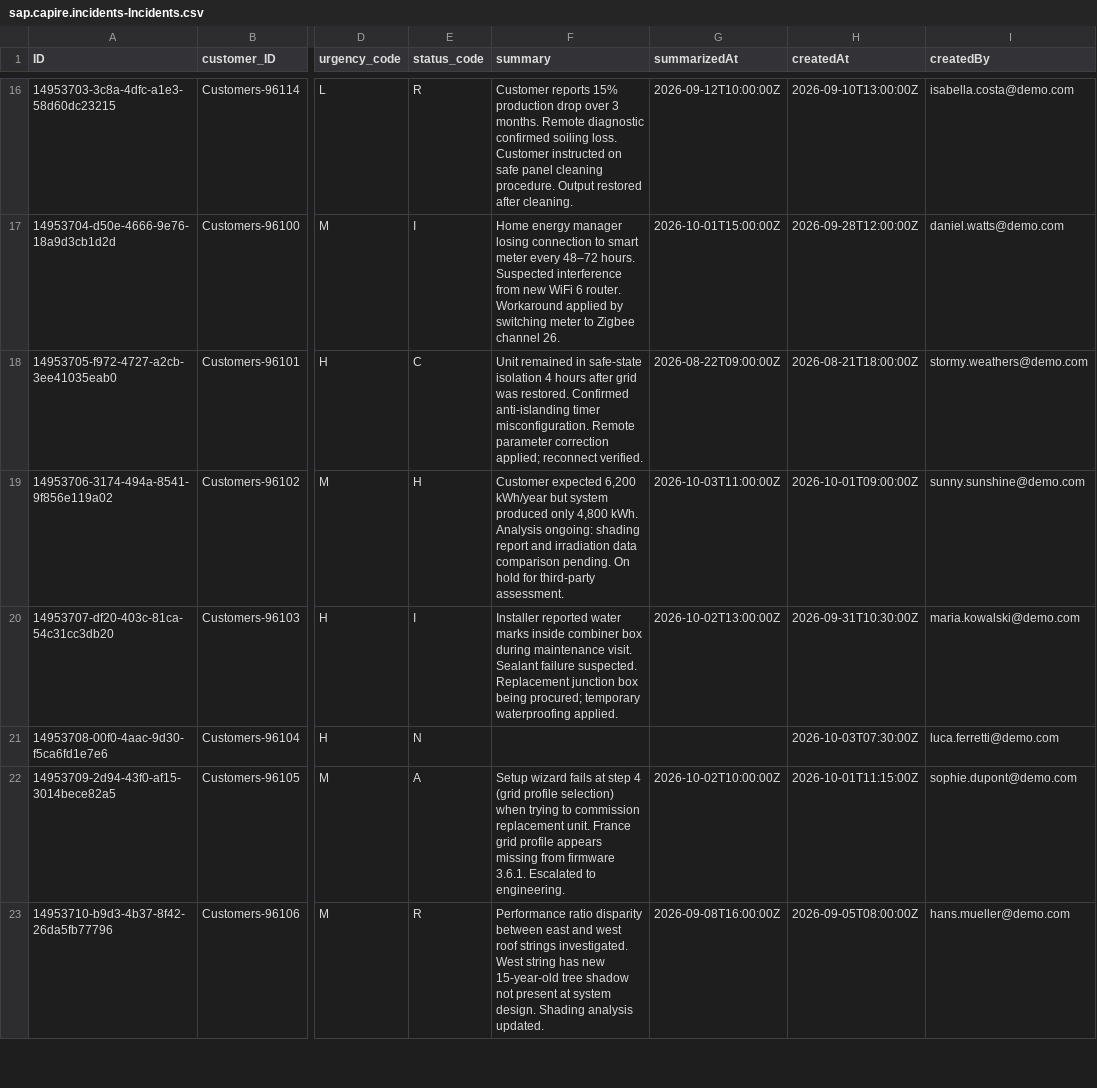
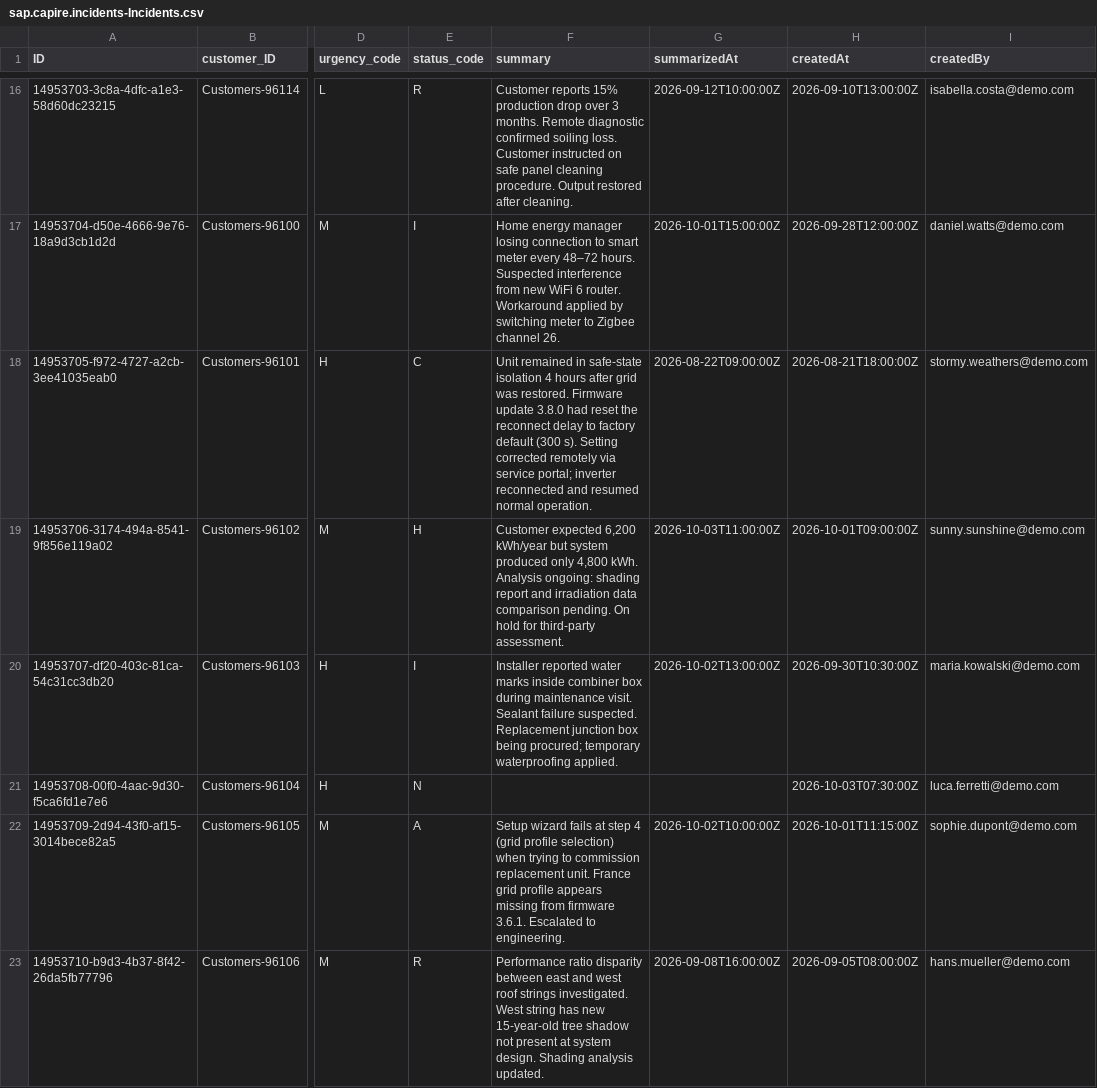
Before and after one commit to capire/incidents-app, a CSV file: db/data/sap.capire.incidents-Incidents.csv, drawn as a sheet; only a part is shown, gaps mark what is left out; the diff covers the shown part only; the diff names each change by its address in the sheet, - before the commit and + after, or states it on an @@ line.

```diff
--- a/db/data/sap.capire.incidents-Incidents.csv
+++ b/db/data/sap.capire.incidents-Incidents.csv
-F18 (summary): …was restored. Confirmed anti-islanding timer misconfiguration. Remote parameter correction applied; reconnect verified.
+F18 (summary): …was restored. Firmware update 3.8.0 had reset the reconnect delay to factory default (300 s). Setting corrected remotely via service portal; inverter reconnected and resumed normal operation.
-H20 (createdAt): 2026-09-31T10:30:00Z
+H20 (createdAt): 2026-09-30T10:30:00Z
```
Also changed, not shown: 10 edited cells elsewhere in this file, 3 other files.
